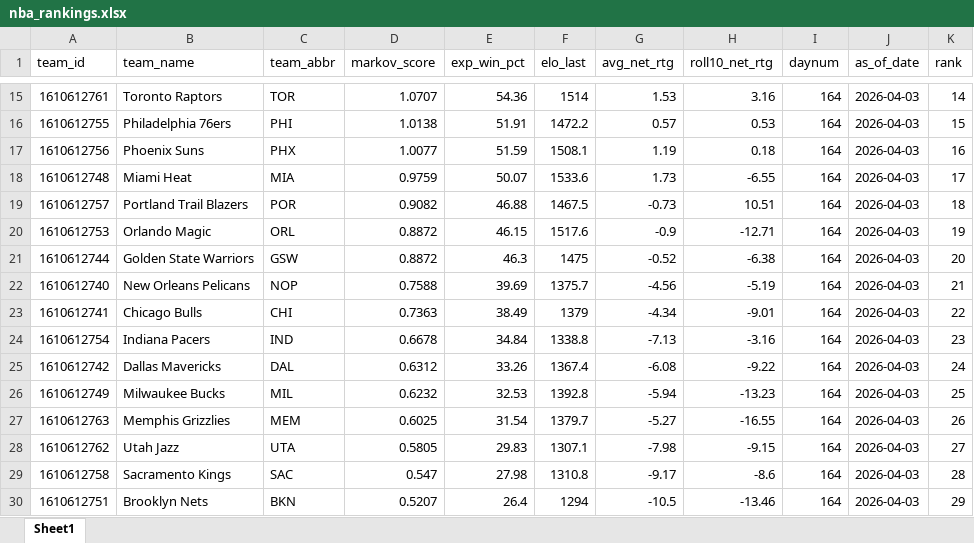
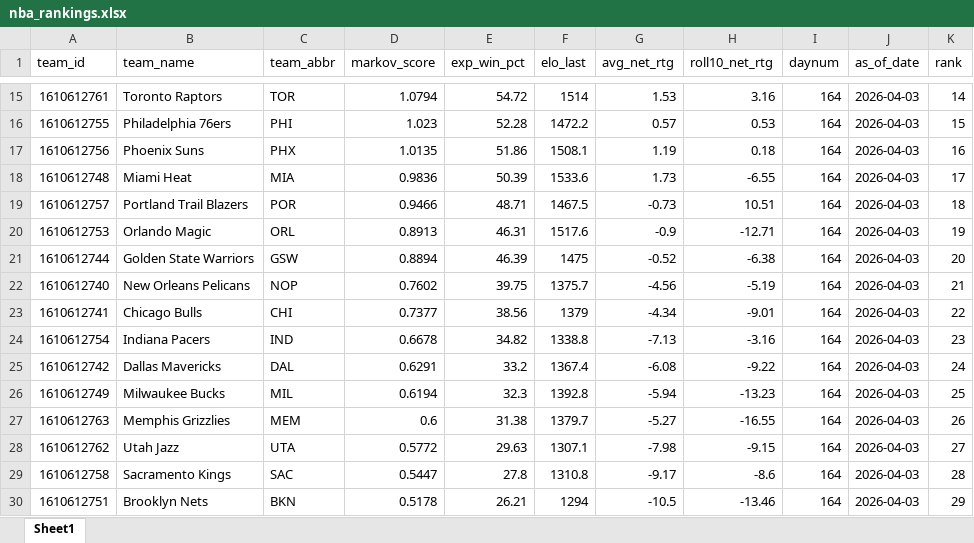
Before and after one commit to egomaniacsfantasy/oddsgodslanding, an Excel workbook: nba/public/data/nba_rankings.xlsx, sheet Sheet1, drawn as a sheet; only a part is shown, gaps mark what is left out; values as stored, in another font and other column widths than the file's, no borders; the diff covers the shown part only; the diff names each change by its address in the sheet, - before the commit and + after, or states it on an @@ line.

```diff
--- a/nba/public/data/nba_rankings.xlsx (sheet Sheet1)
+++ b/nba/public/data/nba_rankings.xlsx (sheet Sheet1)
-D15 (markov_score): 1.0707
+D15 (markov_score): 1.0794
-E15 (exp_win_pct): 54.36
+E15 (exp_win_pct): 54.72
-D16 (markov_score): 1.0138
+D16 (markov_score): 1.023
-E16 (exp_win_pct): 51.91
+E16 (exp_win_pct): 52.28
-D17 (markov_score): 1.0077
+D17 (markov_score): 1.0135
-E17 (exp_win_pct): 51.59
+E17 (exp_win_pct): 51.86
-D18 (markov_score): 0.9759
+D18 (markov_score): 0.9836
-E18 (exp_win_pct): 50.07
+E18 (exp_win_pct): 50.39
-D19 (markov_score): 0.9082
+D19 (markov_score): 0.9466
-E19 (exp_win_pct): 46.88
+E19 (exp_win_pct): 48.71
-D20 (markov_score): 0.8872
+D20 (markov_score): 0.8913
-E20 (exp_win_pct): 46.15
+E20 (exp_win_pct): 46.31
-D21 (markov_score): 0.8872
+D21 (markov_score): 0.8894
-E21 (exp_win_pct): 46.3
+E21 (exp_win_pct): 46.39
-D22 (markov_score): 0.7588
+D22 (markov_score): 0.7602
-E22 (exp_win_pct): 39.69
+E22 (exp_win_pct): 39.75
-D23 (markov_score): 0.7363
+D23 (markov_score): 0.7377
-E23 (exp_win_pct): 38.49
+E23 (exp_win_pct): 38.56
-E24 (exp_win_pct): 34.84
+E24 (exp_win_pct): 34.82
-D25 (markov_score): 0.6312
+D25 (markov_score): 0.6291
-E25 (exp_win_pct): 33.26
+E25 (exp_win_pct): 33.2
-D26 (markov_score): 0.6232
+D26 (markov_score): 0.6194
-E26 (exp_win_pct): 32.53
+E26 (exp_win_pct): 32.3
-D27 (markov_score): 0.6025
+D27 (markov_score): 0.6
-E27 (exp_win_pct): 31.54
+E27 (exp_win_pct): 31.38
-D28 (markov_score): 0.5805
+D28 (markov_score): 0.5772
-E28 (exp_win_pct): 29.83
+E28 (exp_win_pct): 29.63
-D29 (markov_score): 0.547
+D29 (markov_score): 0.5447
-E29 (exp_win_pct): 27.98
+E29 (exp_win_pct): 27.8
-D30 (markov_score): 0.5207
+D30 (markov_score): 0.5178
-E30 (exp_win_pct): 26.4
+E30 (exp_win_pct): 26.21
```
Also changed, not shown: 1 added row, 1 removed row and 32 edited cells elsewhere in this sheet, nba/public/data/nba_matchup_probs.xlsx, nba/public/data/nba_playoff_schedule.xlsx, 12 other files.
